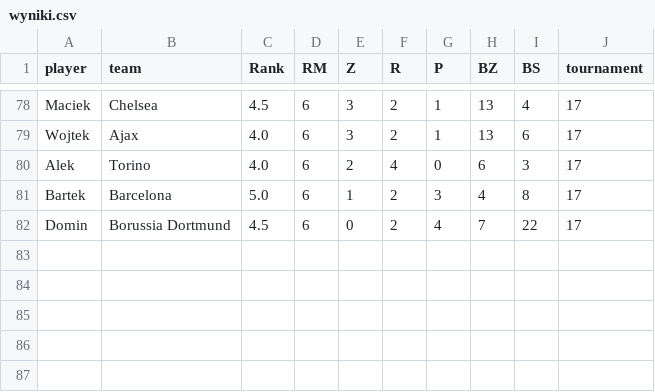
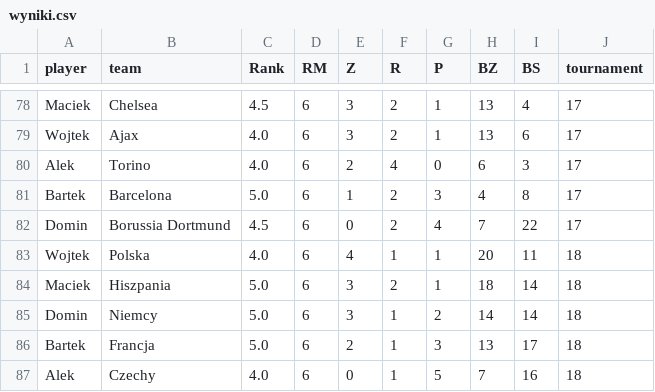
Before and after one commit to gruszal/mojturniej, a CSV file: results/wyniki.csv, drawn as a sheet; only a part is shown, gaps mark what is left out; the diff names each change by its address in the sheet, - before the commit and + after, or states it on an @@ line.

Commit message:
Added tournament 18. Added game played to the tournament card

```diff
--- a/results/wyniki.csv
+++ b/results/wyniki.csv
+row 83: Wojtek | Polska | 4.0 | 6 | 4 | 1 | 1 | 20 | 11 | 18
+row 84: Maciek | Hiszpania | 5.0 | 6 | 3 | 2 | 1 | 18 | 14 | 18
+row 85: Domin | Niemcy | 5.0 | 6 | 3 | 1 | 2 | 14 | 14 | 18
+row 86: Bartek | Francja | 5.0 | 6 | 2 | 1 | 3 | 13 | 17 | 18
+row 87: Alek | Czechy | 4.0 | 6 | 0 | 1 | 5 | 7 | 16 | 18
```
Also changed, not shown: results/turnieje.csv, 15 other files.
